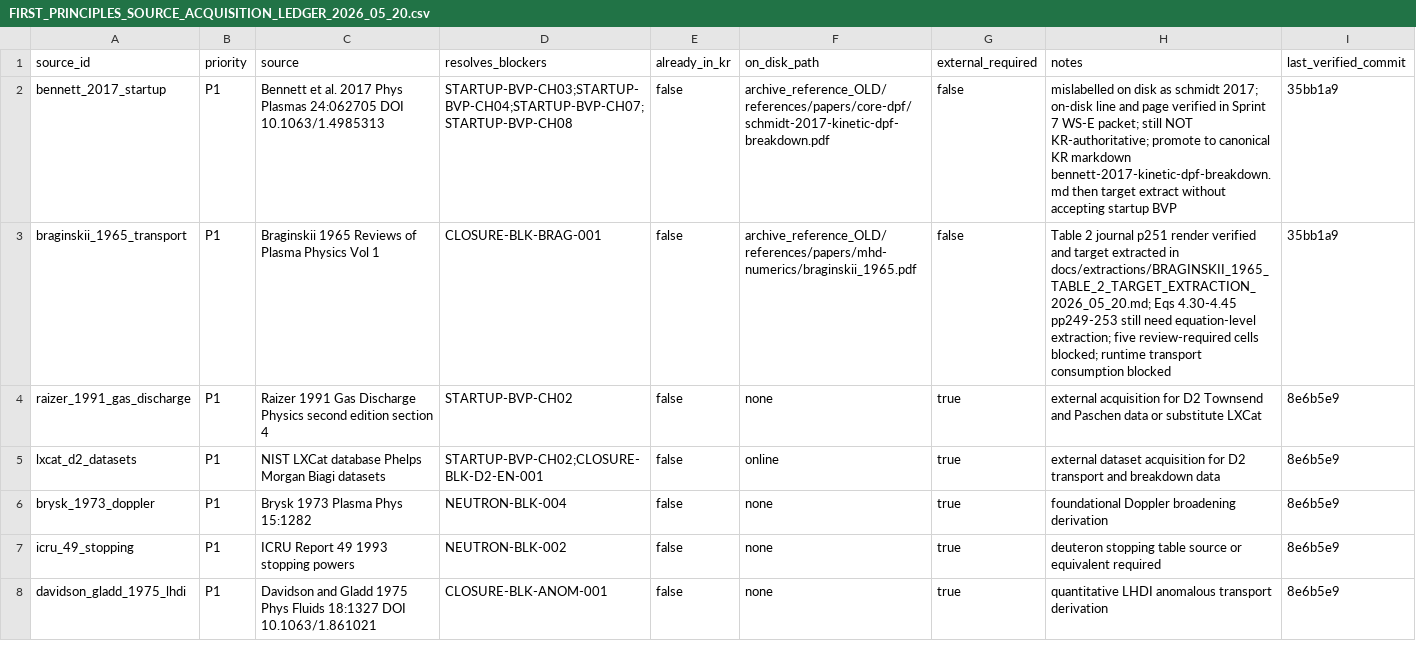
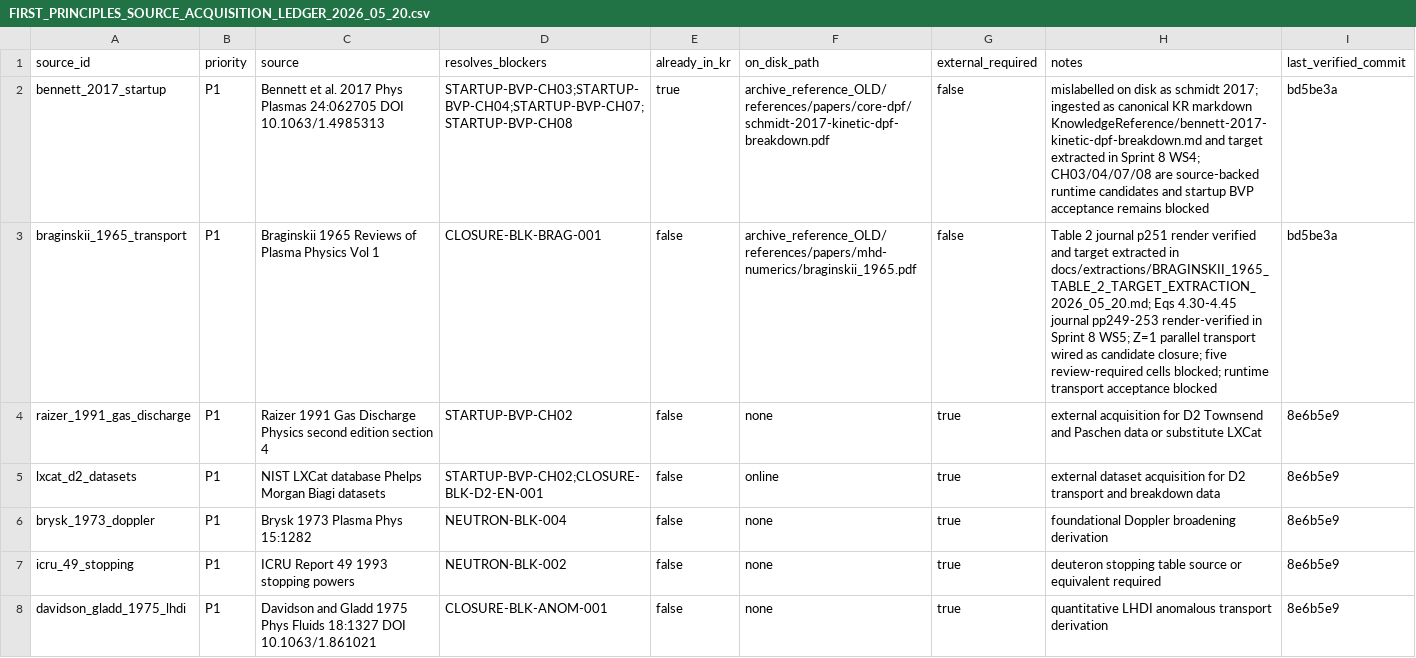
Before and after one commit to longanisainhertaco/DPF_Unified, a CSV file: docs/FIRST_PRINCIPLES_SOURCE_ACQUISITION_LEDGER_2026_05_20.csv, drawn as a sheet; only a part is shown.

```diff
--- a/docs/FIRST_PRINCIPLES_SOURCE_ACQUISITION_LEDGER_2026_05_20.csv
+++ b/docs/FIRST_PRINCIPLES_SOURCE_ACQUISITION_LEDGER_2026_05_20.csv
@@ -1,4 +1,4 @@
 source_id,priority,source,resolves_blockers,already_in_kr,on_disk_path,external_required,notes,last_verified_commit
-bennett_2017_startup,P1,Bennett et al. 2017 Phys Plasmas 24:062705 DOI 10.1063/1.4985313,STARTUP-BVP-CH03;STARTUP-BVP-CH04;STARTUP-BVP-CH07;STARTUP-BVP-CH08,false,archive_reference_OLD/references/papers/core-dpf/schmidt-2017-kinetic-dpf-breakdown.pdf,false,mislabelled on disk as schmidt 2017; on-disk line and page verified in Sprint 7 WS-E packet; still NOT KR-authoritative; promote to canonical KR markdown bennett-2017-kinetic-dpf-breakdown.md then target extract without accepting startup BVP,35bb1a9
-braginskii_1965_transport,P1,Braginskii 1965 Reviews of Plasma Physics Vol 1,CLOSURE-BLK-BRAG-001,false,archive_reference_OLD/references/papers/mhd-numerics/braginskii_1965.pdf,false,Table 2 journal p251 render verified and target extracted in docs/extractions/BRAGINSKII_1965_TABLE_2_TARGET_EXTRACTION_2026_05_20.md; Eqs 4.30-4.45 pp249-253 still need equation-level extraction; five review-required cells blocked; runtime transport consumption blocked,35bb1a9
+bennett_2017_startup,P1,Bennett et al. 2017 Phys Plasmas 24:062705 DOI 10.1063/1.4985313,STARTUP-BVP-CH03;STARTUP-BVP-CH04;STARTUP-BVP-CH07;STARTUP-BVP-CH08,true,archive_reference_OLD/references/papers/core-dpf/schmidt-2017-kinetic-dpf-breakdown.pdf,false,mislabelled on disk as schmidt 2017; ingested as canonical KR markdown KnowledgeReference/bennett-2017-kinetic-dpf-breakdown.md and target extracted in Sprint 8 WS4; CH03/04/07/08 are source-backed runtime candidates and startup BVP acceptance remains blocked,bd5be3a
+braginskii_1965_transport,P1,Braginskii 1965 Reviews of Plasma Physics Vol 1,CLOSURE-BLK-BRAG-001,false,archive_reference_OLD/references/papers/mhd-numerics/braginskii_1965.pdf,false,Table 2 journal p251 render verified and target extracted in docs/extractions/BRAGINSKII_1965_TABLE_2_TARGET_EXTRACTION_2026_05_20.md; Eqs 4.30-4.45 journal pp249-253 render-verified in Sprint 8 WS5; Z=1 parallel transport wired as candidate closure; five review-required cells blocked; runtime transport acceptance blocked,bd5be3a
 raizer_1991_gas_discharge,P1,Raizer 1991 Gas Discharge Physics second edition section 4,STARTUP-BVP-CH02,false,none,true,external acquisition for D2 Townsend and Paschen data or substitute LXCat,8e6b5e9
```
Also changed, not shown: docs/FIRST_PRINCIPLES_BLOCKER_RESOLUTION_LEDGER_2026_05_20.csv, 30 other files.
